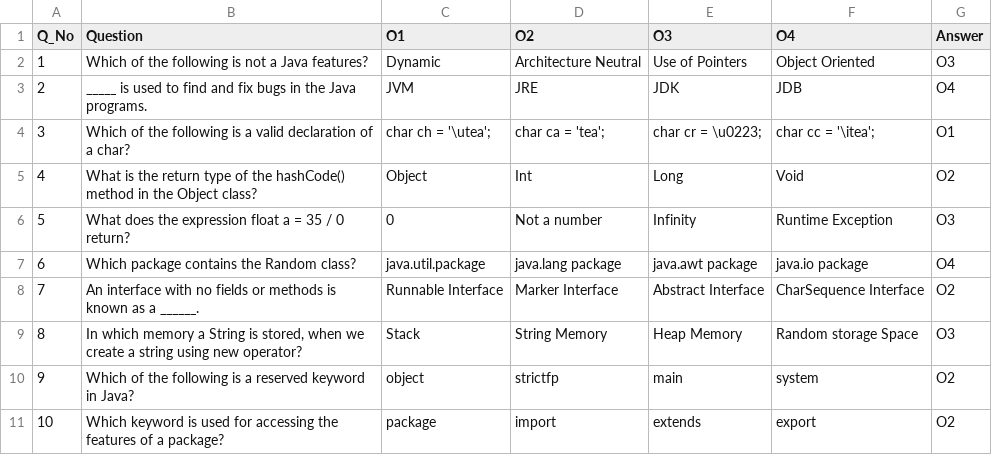
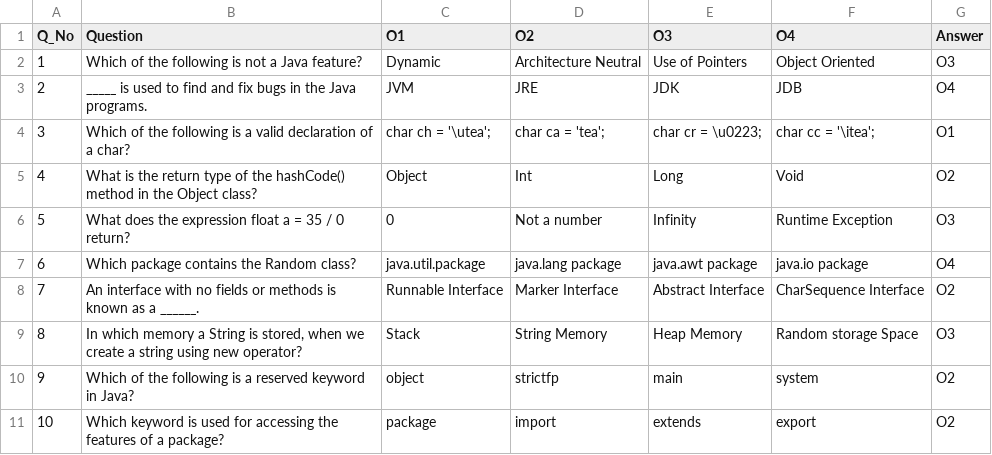
Before and after one commit to Ranj461/Online-Examination, a CSV file: Questions/Lti_java_Level1.csv, drawn as a sheet.

Commit message:
Update Lti_java_Level1.csv

```diff
--- a/Questions/Lti_java_Level1.csv
+++ b/Questions/Lti_java_Level1.csv
@@ -1,3 +1,3 @@
 Q_No,Question,O1,O2,O3,O4,Answer
-1,Which of the following is not a Java features?,Dynamic,Architecture Neutral,Use of Pointers,Object Oriented,O3
+1,Which of the following is not a Java feature?,Dynamic,Architecture Neutral,Use of Pointers,Object Oriented,O3
 2,_____ is used to find and fix bugs in the Java programs.,JVM,JRE,JDK,JDB,O4
```
